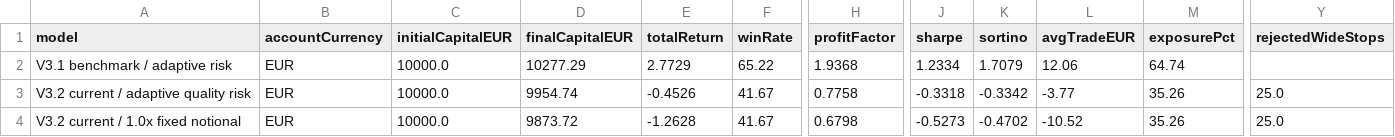
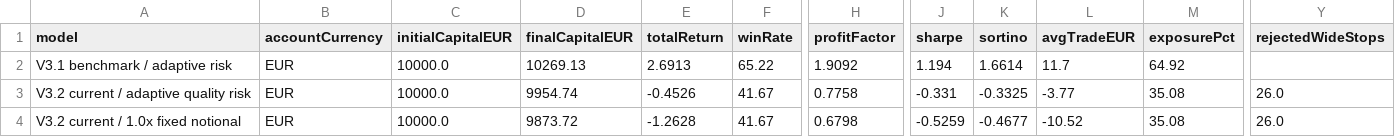
Before and after one commit to OscarTroncoso/Swing-trading---ML, a CSV file: reports/backtest_2026_comparison.csv, drawn as a sheet; only a part is shown, gaps mark what is left out; the diff names each change by its address in the sheet, - before the commit and + after, or states it on an @@ line.

```diff
--- a/reports/backtest_2026_comparison.csv
+++ b/reports/backtest_2026_comparison.csv
-D2 (finalCapitalEUR): 10277.29
+D2 (finalCapitalEUR): 10269.13
-E2 (totalReturn): 2.7729
+E2 (totalReturn): 2.6913
-H2 (profitFactor): 1.9368
+H2 (profitFactor): 1.9092
-J2 (sharpe): 1.2334
+J2 (sharpe): 1.194
-K2 (sortino): 1.7079
+K2 (sortino): 1.6614
-L2 (avgTradeEUR): 12.06
+L2 (avgTradeEUR): 11.7
-M2 (exposurePct): 64.74
+M2 (exposurePct): 64.92
-J3 (sharpe): -0.3318
+J3 (sharpe): -0.331
-K3 (sortino): -0.3342
+K3 (sortino): -0.3325
-M3:M4 (exposurePct): 35.26
+M3:M4 (exposurePct): 35.08
-Y3:Y4 (rejectedWideStops): 25.0
+Y3:Y4 (rejectedWideStops): 26.0
-J4 (sharpe): -0.5273
+J4 (sharpe): -0.5259
-K4 (sortino): -0.4702
+K4 (sortino): -0.4677
```
Also changed, not shown: data.equity.csv, data/eurusd_daily.csv, 2 other files.
